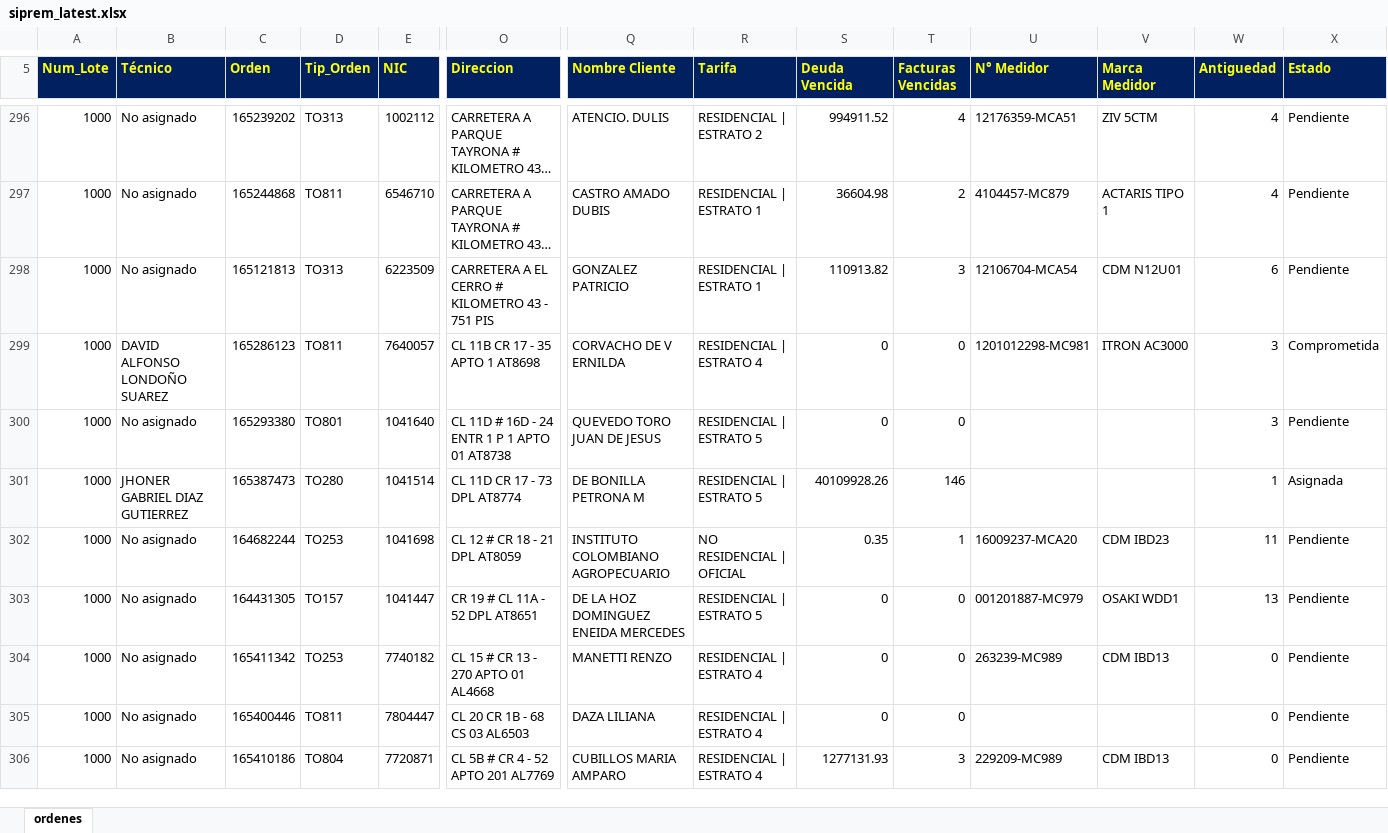
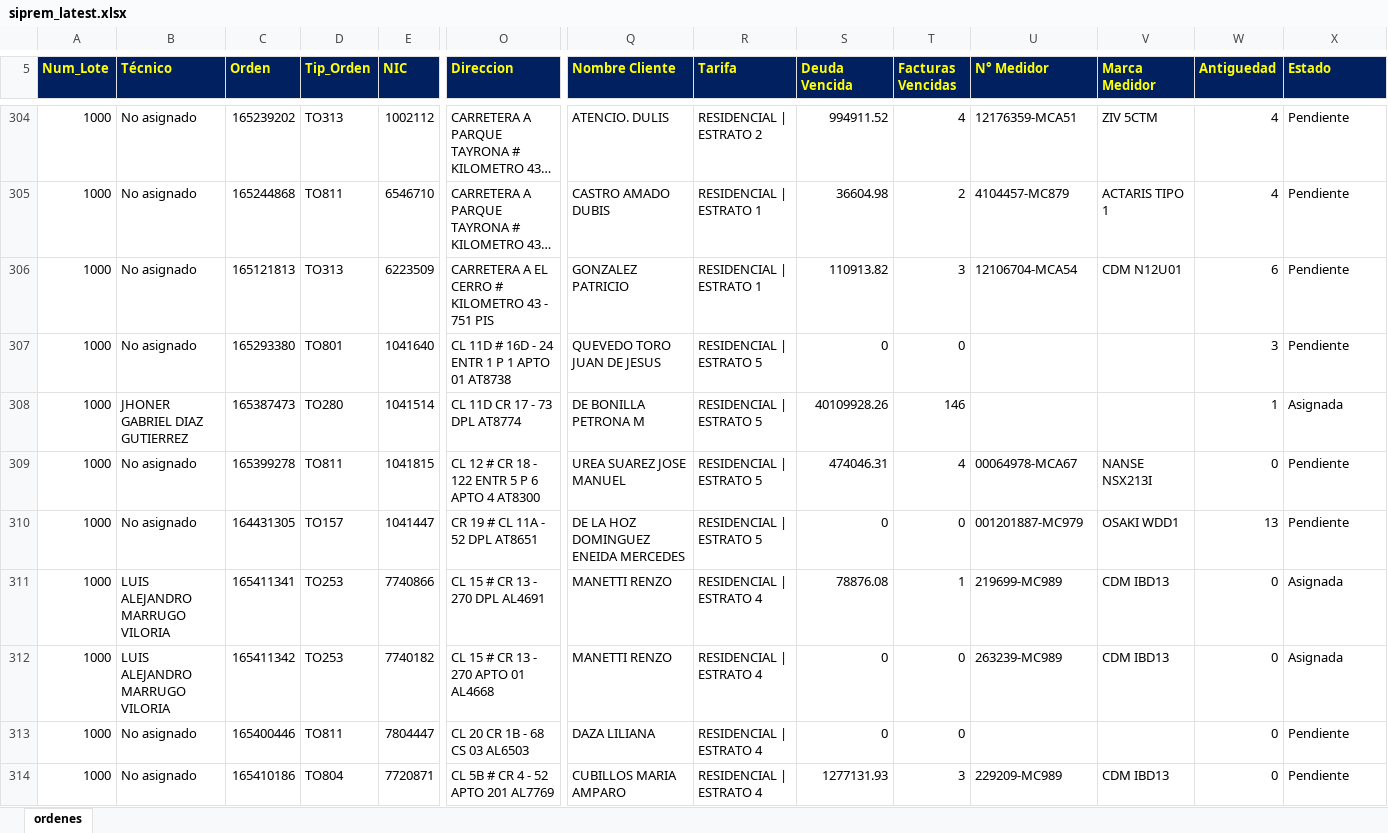
Before and after one commit to vikano27-debug/Dashboard_ING_VOA, an Excel workbook: siprem_latest.xlsx, sheet ordenes, drawn as a sheet; only a part is shown, gaps mark what is left out; long unchanged cells end in …; values as stored, in another font and other column widths than the file's, no borders; removed rows and columns are numbered as before the commit, all else as after; rows hold the shown columns only; the diff covers the shown part only; the diff names each change by its address in the sheet, - before the commit and + after, or states it on an @@ line.

Commit message:
Actualizacion automatica SIPREM y Casuistica

```diff
--- a/siprem_latest.xlsx (sheet ordenes)
+++ b/siprem_latest.xlsx (sheet ordenes)
-row 299: 1000 | DAVID ALFONSO LONDOÑO SUAREZ | 165286123 | TO811 | 7640057 | CL 11B CR 17 - 35 APTO 1 AT8698 | CORVACHO DE V ERNILDA | RESIDENCIAL | ESTRATO 4 | 0 | 0 | 1201012298-MC981 | ITRON AC3000 | 3 | Comprometida
-C309 (Orden): 164682244
+C309 (Orden): 165399278
-D309 (Tip_Orden): TO253
+D309 (Tip_Orden): TO811
-E309 (NIC): 1041698
+E309 (NIC): 1041815
-O309 (Direccion): CL 12 # CR 18 - 21 DPL AT8059
+O309 (Direccion): CL 12 # CR 18 - 122 ENTR 5 P 6 APTO 4 AT8300
-Q309 (Nombre Cliente): INSTITUTO COLOMBIANO AGROPECUARIO
+Q309 (Nombre Cliente): UREA SUAREZ JOSE MANUEL
-R309 (Tarifa): NO RESIDENCIAL | OFICIAL
+R309 (Tarifa): RESIDENCIAL | ESTRATO 5
-S309 (Deuda Vencida): 0.35
+S309 (Deuda Vencida): 474046.31
-T309 (Facturas Vencidas): 1
+T309 (Facturas Vencidas): 4
-U309 (N° Medidor): 16009237-MCA20
+U309 (N° Medidor): 00064978-MCA67
-V309 (Marca Medidor): CDM IBD23
+V309 (Marca Medidor): NANSE NSX213I
-W309 (Antiguedad): 11
+W309 (Antiguedad): 0
+row 311: 1000 | LUIS ALEJANDRO MARRUGO VILORIA | 165411341 | TO253 | 7740866 | CL 15 # CR 13 - 270 DPL AL4691 | MANETTI RENZO | RESIDENCIAL | ESTRATO 4 | 78876.08 | 1 | 219699-MC989 | CDM IBD13 | 0 | Asignada
-B312 (Técnico): No asignado
+B312 (Técnico): LUIS ALEJANDRO MARRUGO VILORIA
-X312 (Estado): Pendiente
+X312 (Estado): Asignada
```
Also changed, not shown: 28 added rows, 20 removed rows and 50 edited cells elsewhere in this sheet, 2 other files.
